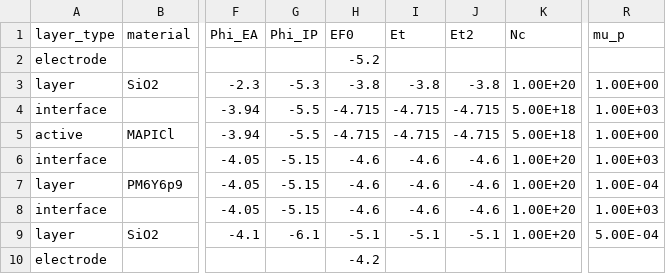
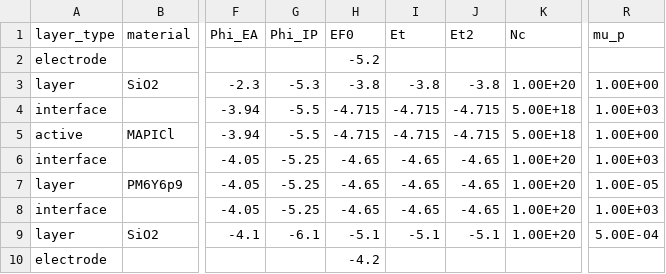
Before and after one commit to lucy-hart/Driftfusion, a CSV file: Input_files/SAM_MAFACsPbIBr_PCE12Y6_BHJ_SRH.csv, drawn as a sheet; only a part is shown, gaps mark what is left out; the diff names each change by its address in the sheet, - before the commit and + after, or states it on an @@ line.

```diff
--- a/Input_files/SAM_MAFACsPbIBr_PCE12Y6_BHJ_SRH.csv
+++ b/Input_files/SAM_MAFACsPbIBr_PCE12Y6_BHJ_SRH.csv
-G6:G8 (Phi_IP): -5.15
+G6:G8 (Phi_IP): -5.25
-H6:H8 (EF0): -4.6
+H6:H8 (EF0): -4.65
-I6:I8 (Et): -4.6
+I6:I8 (Et): -4.65
-J6:J8 (Et2): -4.6
+J6:J8 (Et2): -4.65
-R7 (mu_p): 1.00E-04
+R7 (mu_p): 1.00E-05
```
Also changed, not shown: 5 other files.
